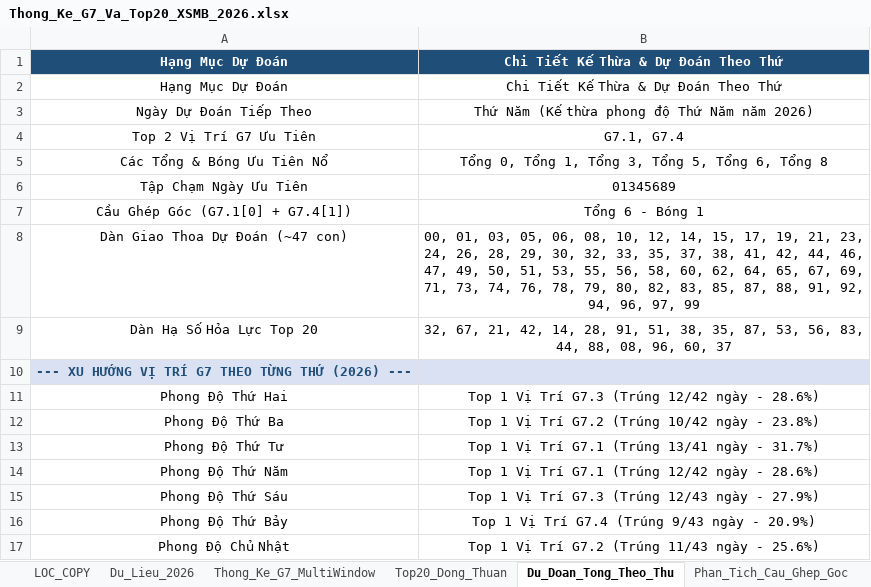
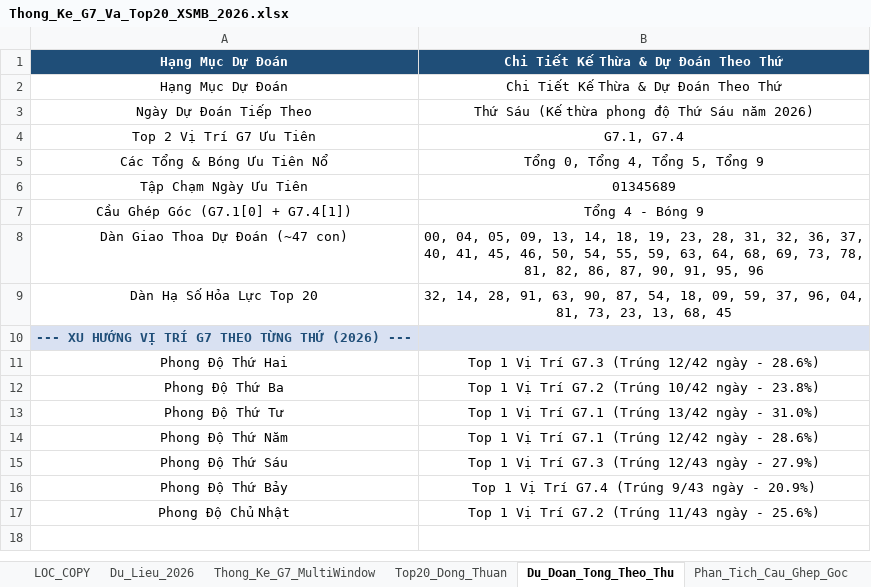
Before and after one commit to happiness2286-dot/logistic, an Excel workbook: Thong_Ke_G7_Va_Top20_XSMB_2026.xlsx, sheet Du_Doan_Tong_Theo_Thu, drawn as a sheet; values as stored, in another font and other column widths than the file's, no borders; the diff names each change by its address in the sheet, - before the commit and + after, or states it on an @@ line.

Commit message:
auto: Cap nhat Excel Master va Tong Hop ngay 29/10/2026 18:35 [skip ci]

```diff
--- a/Thong_Ke_G7_Va_Top20_XSMB_2026.xlsx (sheet Du_Doan_Tong_Theo_Thu)
+++ b/Thong_Ke_G7_Va_Top20_XSMB_2026.xlsx (sheet Du_Doan_Tong_Theo_Thu)
-B3: Thứ Năm (Kế thừa phong độ Thứ Năm năm 2026)
+B3: Thứ Sáu (Kế thừa phong độ Thứ Sáu năm 2026)
-B5: Tổng 0, Tổng 1, Tổng 3, Tổng 5, Tổng 6, Tổng 8
+B5: Tổng 0, Tổng 4, Tổng 5, Tổng 9
-B7: Tổng 6 - Bóng 1
+B7: Tổng 4 - Bóng 9
-B8: 00, 01, 03, 05, 06, 08, 10, 12, 14, 15, 17, 19, 21, 23, 24, 26, 28, 29, 30, 32, 33, 35, 37, 38, 41, 42, 44, 46, 47, 49, 50, 51, 53, 55, 56, 58, 60, 62, 64, 65, 67, 69, 71, 73, 74, 76, 78, 79, 80, 82, 83, 85, 87, 88, 91, 92, 94, 96, 97, 99
+B8: 00, 04, 05, 09, 13, 14, 18, 19, 23, 28, 31, 32, 36, 37, 40, 41, 45, 46, 50, 54, 55, 59, 63, 64, 68, 69, 73, 78, 81, 82, 86, 87, 90, 91, 95, 96
-B9: 32, 67, 21, 42, 14, 28, 91, 51, 38, 35, 87, 53, 56, 83, 44, 88, 08, 96, 60, 37
+B9: 32, 14, 28, 91, 63, 90, 87, 54, 18, 09, 59, 37, 96, 04, 81, 73, 23, 13, 68, 45
-B13: Top 1 Vị Trí G7.1 (Trúng 13/41 ngày - 31.7%)
+B13: Top 1 Vị Trí G7.1 (Trúng 13/42 ngày - 31.0%)
```
Also changed, not shown: sheet Lich_Su_Nuoi_Khung_3Ngay, sheet Top20_Dong_Thuan, sheet Dan_Ha_So_Nhip_Vang, sheet Thong_Ke_Nang_Cao_G7, sheet Du_Lieu_2026, sheet Thong_Ke_G7_MultiWindow, 2 more sheets, 9 other files.
